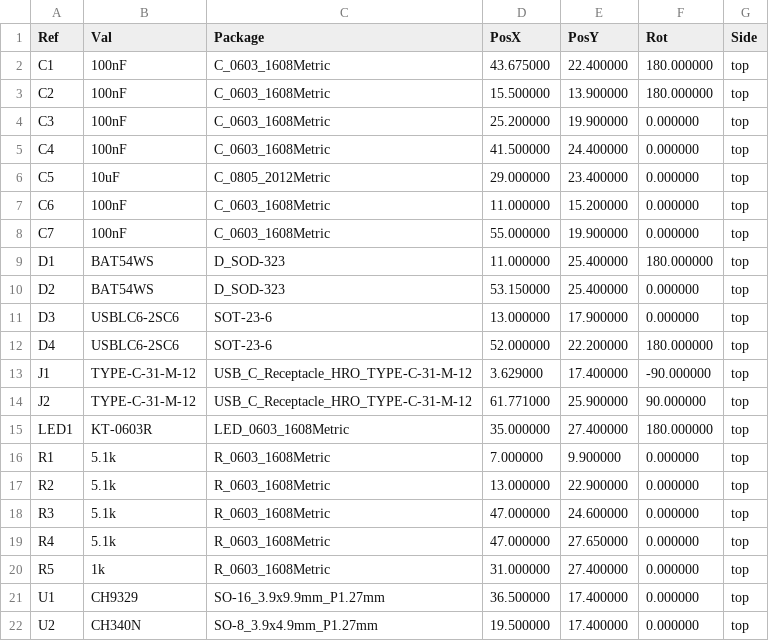
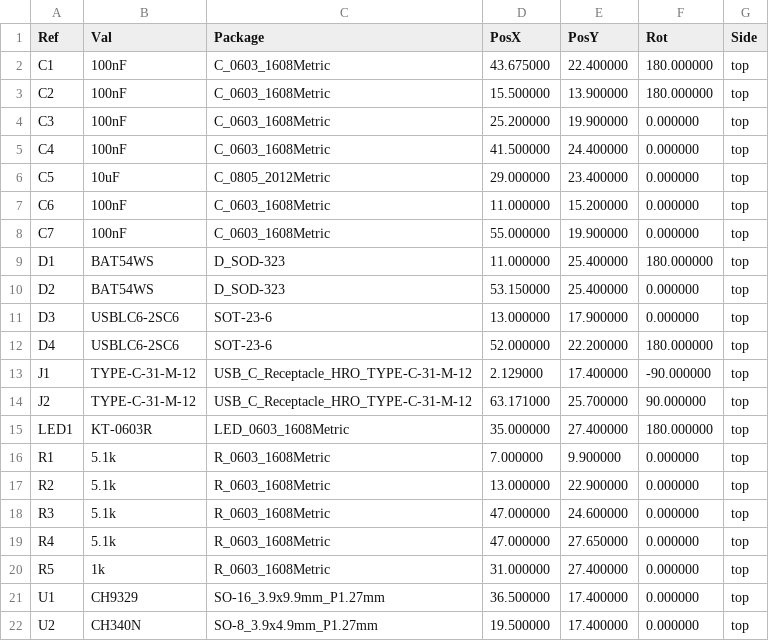
Before and after one commit to nananek/kvm-board, a CSV file: fab/pos_kicad.csv, drawn as a sheet.

```diff
--- a/fab/pos_kicad.csv
+++ b/fab/pos_kicad.csv
@@ -12,4 +12,4 @@ Ref,Val,Package,PosX,PosY,Rot,Side
 "D4","USBLC6-2SC6","SOT-23-6",52.000000,22.200000,180.000000,top
-"J1","TYPE-C-31-M-12","USB_C_Receptacle_HRO_TYPE-C-31-M-12",3.629000,17.400000,-90.000000,top
-"J2","TYPE-C-31-M-12","USB_C_Receptacle_HRO_TYPE-C-31-M-12",61.771000,25.900000,90.000000,top
+"J1","TYPE-C-31-M-12","USB_C_Receptacle_HRO_TYPE-C-31-M-12",2.129000,17.400000,-90.000000,top
+"J2","TYPE-C-31-M-12","USB_C_Receptacle_HRO_TYPE-C-31-M-12",63.171000,25.700000,90.000000,top
 "LED1","KT-0603R","LED_0603_1608Metric",35.000000,27.400000,180.000000,top
```
Also changed, not shown: fab/cpl_jlcpcb.csv, 22 other files.
